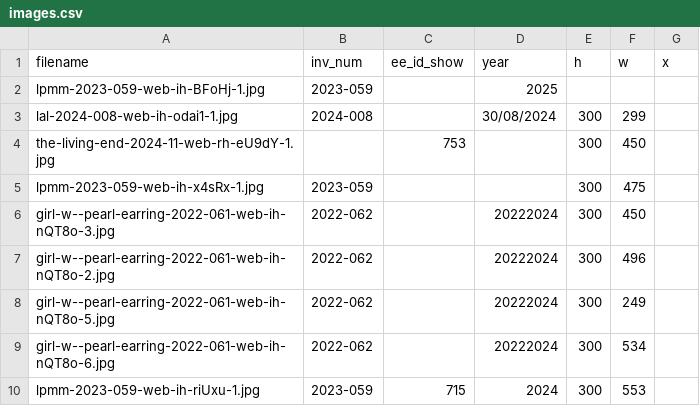
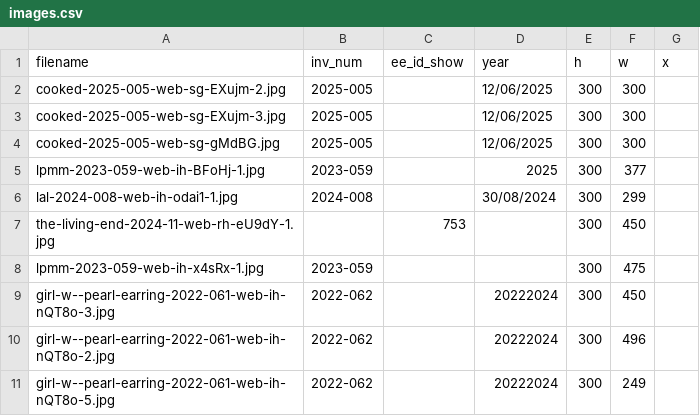
Before and after one commit to coryarcangel/coryarcangel.com, a CSV file: _data/images.csv, drawn as a sheet; only a part is shown; the shorter side is filled out with more unchanged rows.

```diff
--- a/_data/images.csv
+++ b/_data/images.csv
@@ -1,3 +1,6 @@
 "filename","inv_num","ee_id_show","year","h","w","x"
-"lpmm-2023-059-web-ih-BFoHj-1.jpg","2023-059",,2025,
+"cooked-2025-005-web-sg-EXujm-2.jpg","2025-005",,"12/06/2025",300,300,
+"cooked-2025-005-web-sg-EXujm-3.jpg","2025-005",,"12/06/2025",300,300,
+"cooked-2025-005-web-sg-gMdBG.jpg","2025-005",,"12/06/2025",300,300,
+"lpmm-2023-059-web-ih-BFoHj-1.jpg","2023-059",,2025,300,377,
 "lal-2024-008-web-ih-odai1-1.jpg","2024-008",,"30/08/2024",300,299,
```
Also changed, not shown: _data/things.csv, 4 other files.
